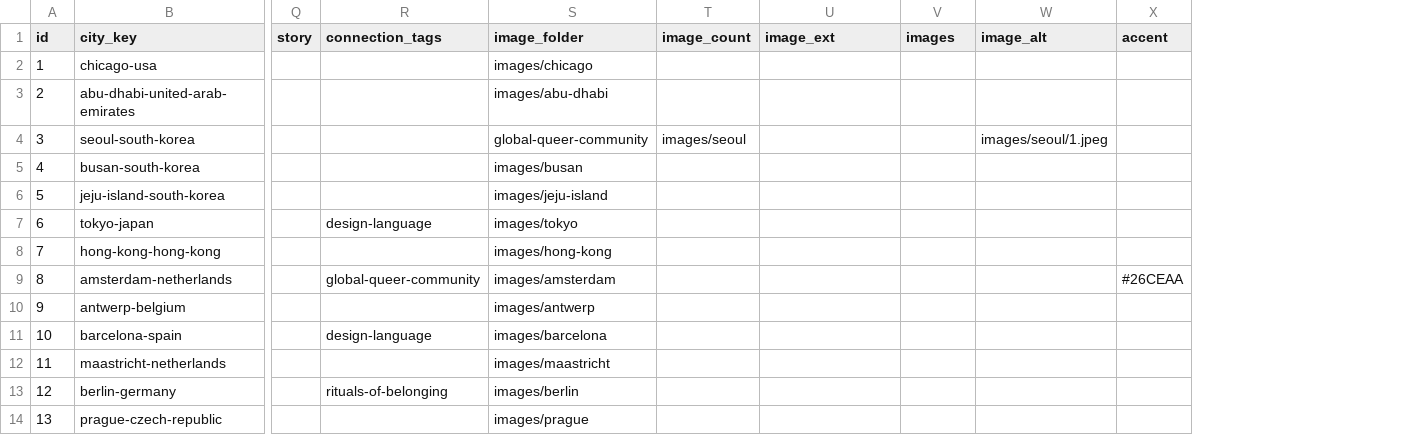
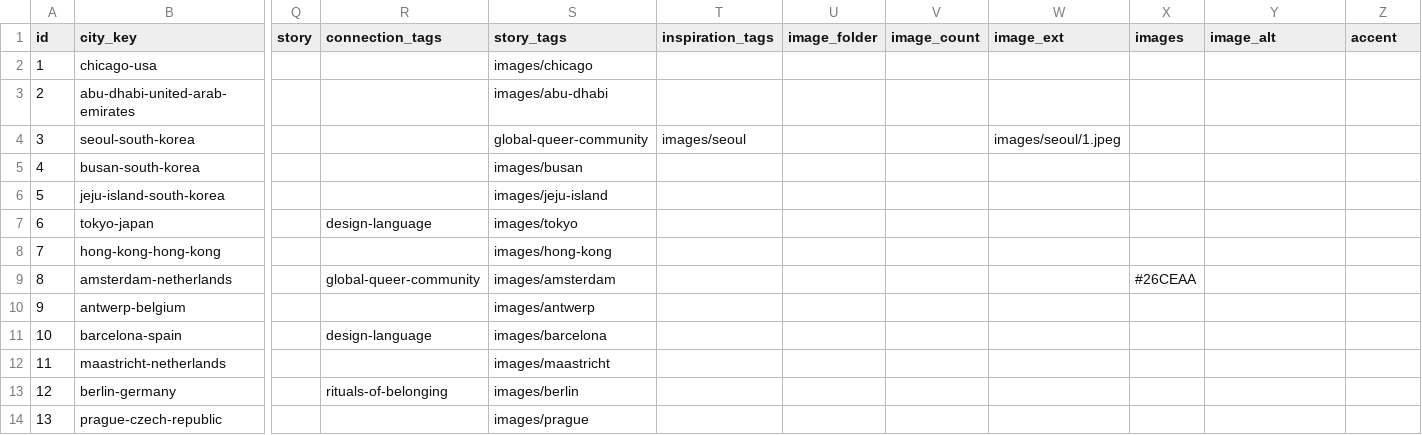
Before and after one commit to nick-huber26/nickinthe.world, a CSV file: data/cities.csv, drawn as a sheet; only a part is shown, gaps mark what is left out; addresses are those after the commit; the diff names each change by its address in the sheet, - before the commit and + after, or states it on an @@ line.

```diff
--- a/data/cities.csv
+++ b/data/cities.csv
+column T (inspiration_tags), row 4: images/seoul
+column U (image_folder), empty
-S1: image_folder
+S1: story_tags
-V4 (image_count): images/seoul
+V4 (image_count): (empty)
-W4 (image_ext): (empty)
+W4 (image_ext): images/seoul/1.jpeg
-Y4 (image_alt): images/seoul/1.jpeg
+Y4 (image_alt): (empty)
-X9 (images): (empty)
+X9 (images): #26CEAA
-Z9 (accent): #26CEAA
+Z9 (accent): (empty)
```
Also changed, not shown: data/connections.csv, data/stories.csv, 2 other files.
